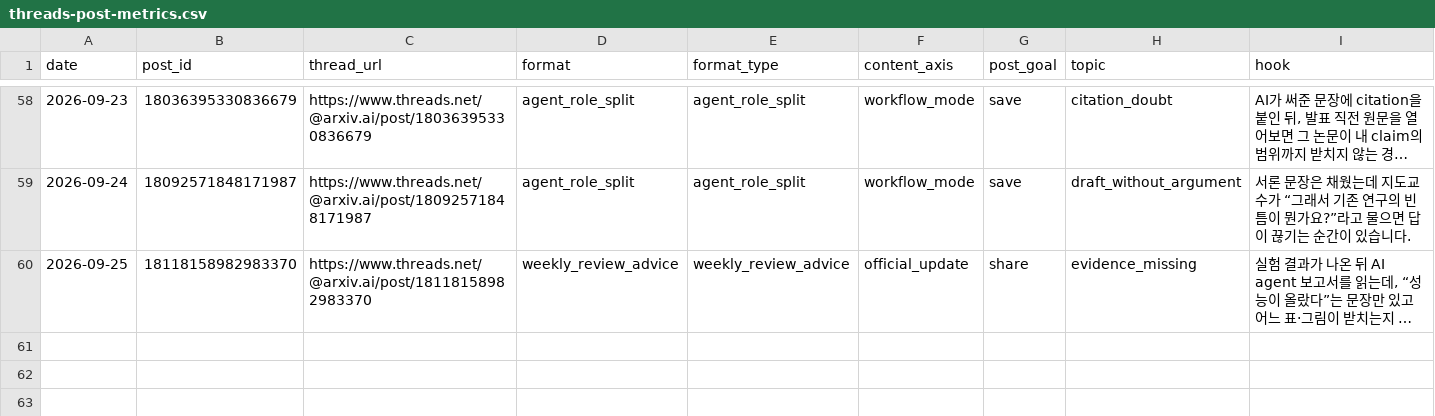
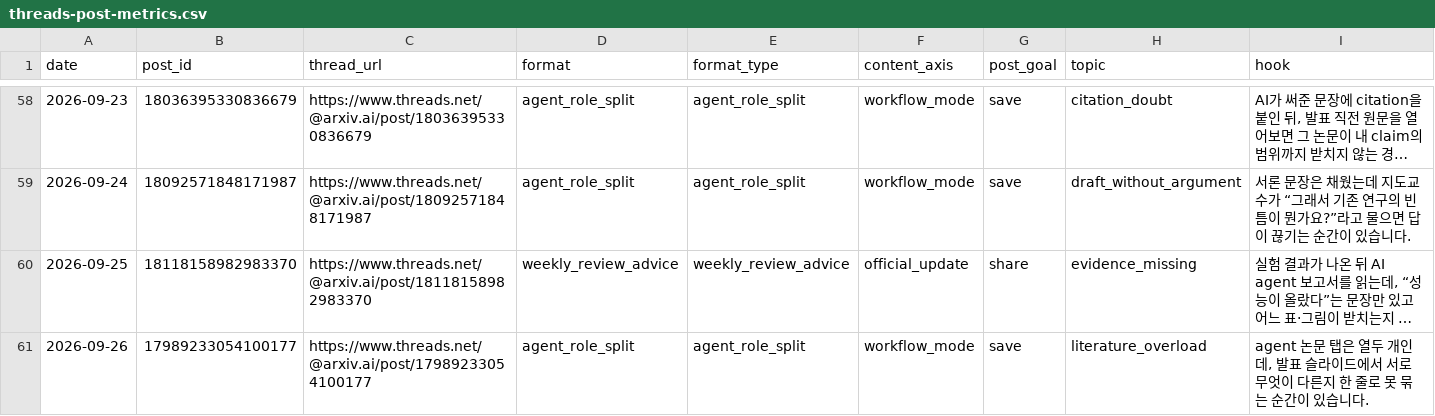
Before and after one commit to gyutaetae/threads-agentic-editor-workflow, a CSV file: threads-post-metrics.csv, drawn as a sheet; only a part is shown, gaps mark what is left out; long unchanged cells end in …; rows hold the shown columns only; the diff names each change by its address in the sheet, - before the commit and + after, or states it on an @@ line.

```diff
--- a/threads-post-metrics.csv
+++ b/threads-post-metrics.csv
+row 61: 2026-09-26 | 17989233054100177 | https://www.threads.net/@arxiv.ai/post/17989233054100177 | agent_role_split | agent_role_split | workflow_mode | save | literature_overload | agent 논문 탭은 열두 개인데, 발표 슬라이드에서 서로 무엇이 다른지 한 줄로 못 묶는 순간이 있습니다.
```
Also changed, not shown: 2 other files.
